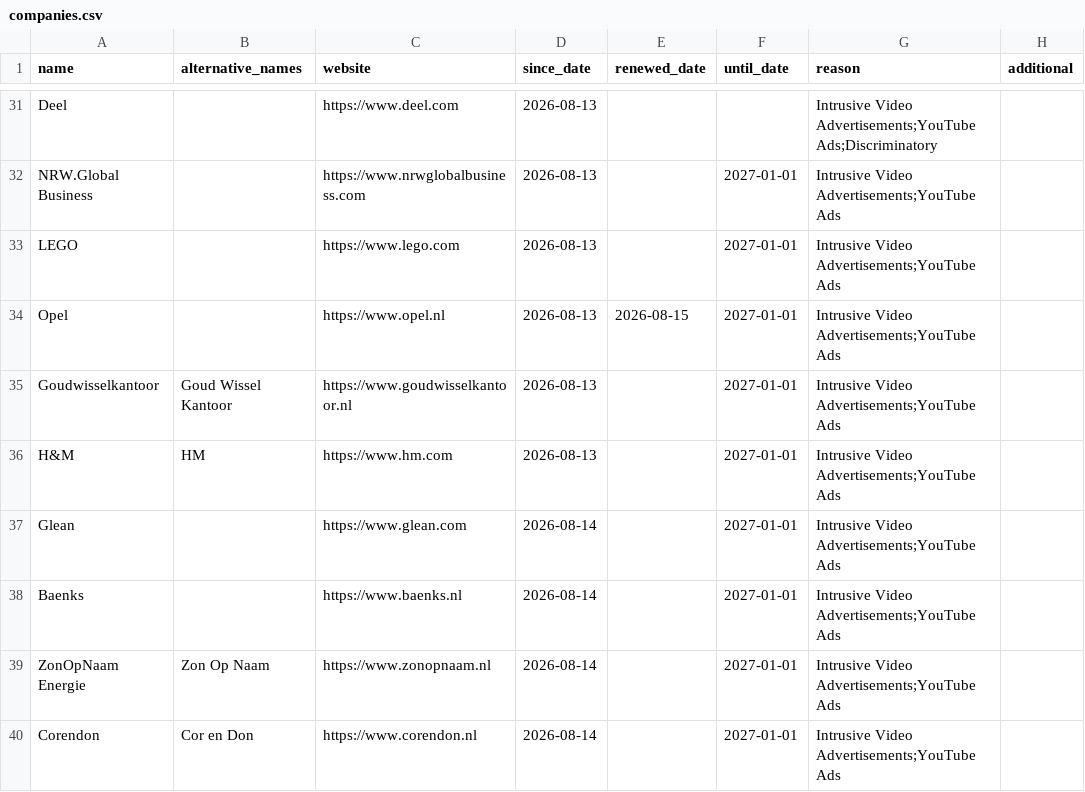
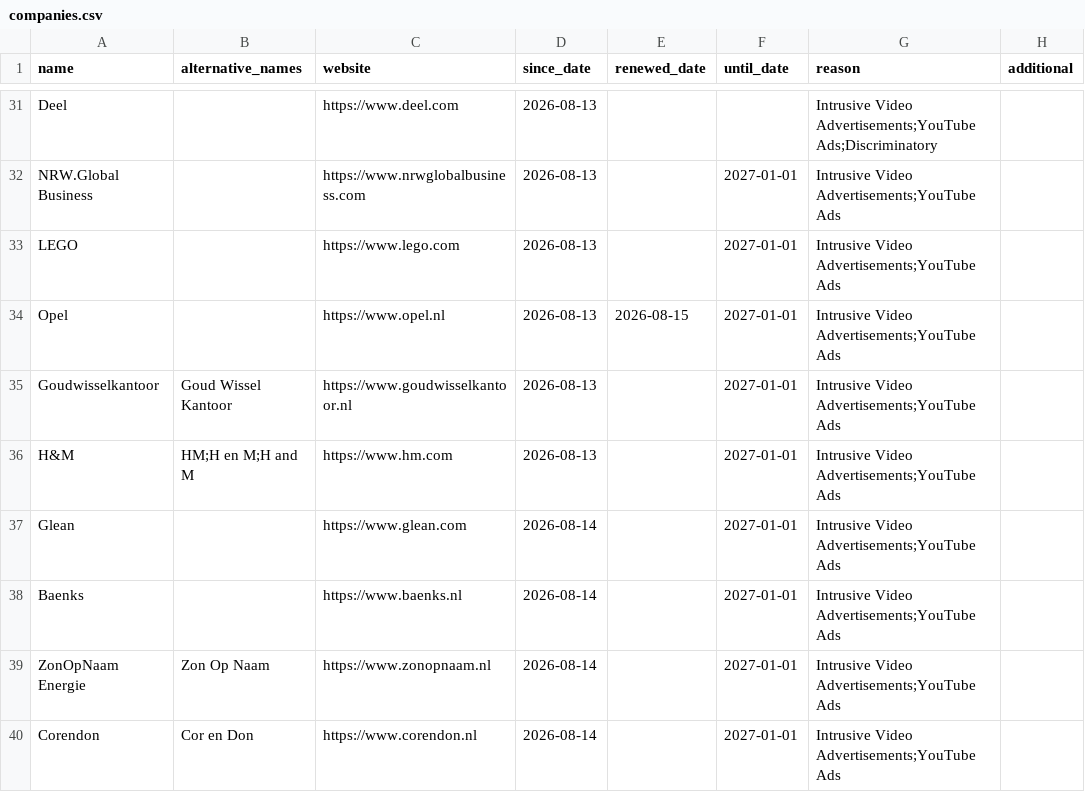
Before and after one commit to HNJAMeindersma/blacklist, a CSV file: companies.csv, drawn as a sheet; only a part is shown, gaps mark what is left out.

Commit message:
Update companies.csv

```diff
--- a/companies.csv
+++ b/companies.csv
@@ -35,3 +35,3 @@
 "Goudwisselkantoor","Goud Wissel Kantoor","https://www.goudwisselkantoor.nl",2026-08-13,,2027-01-01,"Intrusive Video Advertisements;YouTube Ads",
-"H&M","HM","https://www.hm.com",2026-08-13,,2027-01-01,"Intrusive Video Advertisements;YouTube Ads",
+"H&M","HM;H en M;H and M","https://www.hm.com",2026-08-13,,2027-01-01,"Intrusive Video Advertisements;YouTube Ads",
 "Glean",,"https://www.glean.com",2026-08-14,,2027-01-01,"Intrusive Video Advertisements;YouTube Ads",
```
